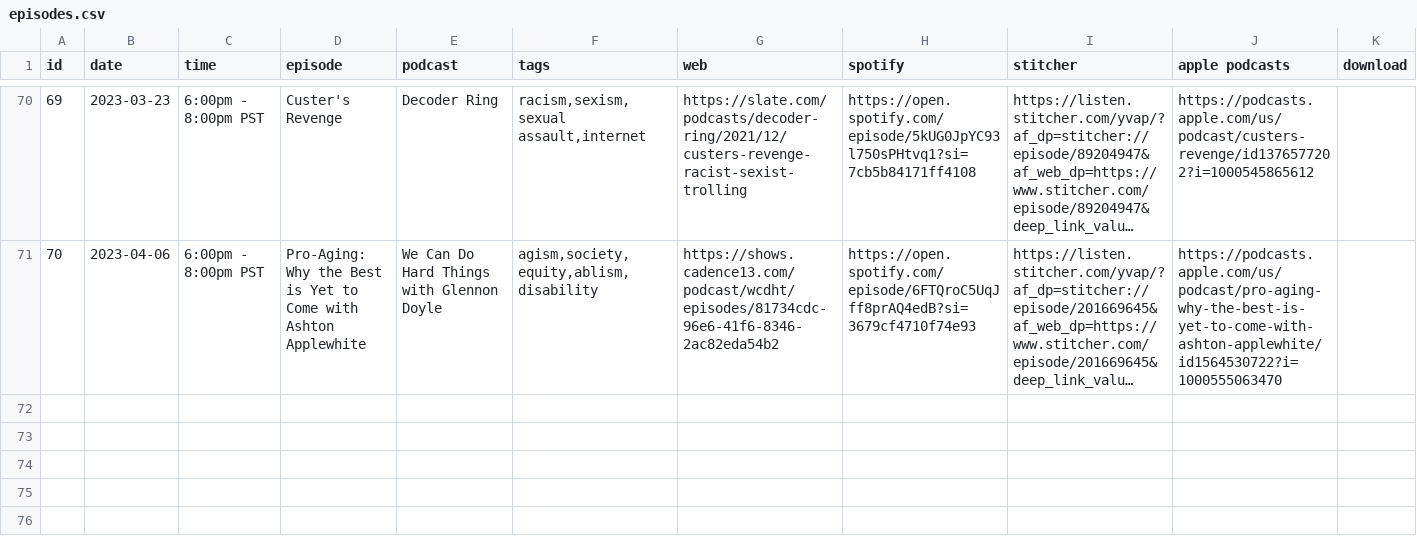
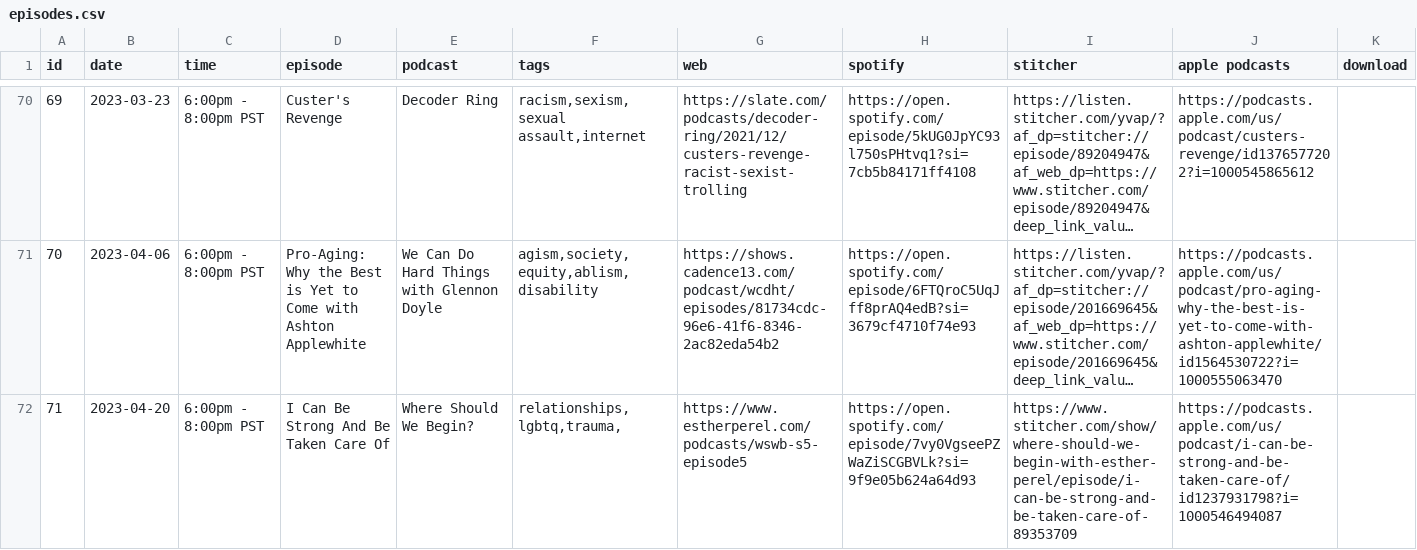
Before and after one commit to froseph/friday-podcast-club, a CSV file: episodes.csv, drawn as a sheet; only a part is shown, gaps mark what is left out; long unchanged cells end in …; the diff names each change by its address in the sheet, - before the commit and + after, or states it on an @@ line.

Commit message:
Add 20230420 podcast

```diff
--- a/episodes.csv
+++ b/episodes.csv
+row 72: 71 | 2023-04-20 | 6:00pm - 8:00pm PST | I Can Be Strong And Be Taken Care Of | Where Should We Begin? | relationships,lgbtq,trauma, | https://www.estherperel.com/podcasts/wswb-s5-episode5 | https://open.spotify.com/episode/7vy0VgseePZWaZiSCGBVLk?si=9f9e05b624a64d93 | https://www.stitcher.com/show/where-should-we-begin-with-esther-perel/episode/i-can-be-strong-and-be-taken-care-of-89353709 | https://podcasts.apple.com/us/podcast/i-can-be-strong-and-be-taken-care-of/id1237931798?i=1000546494087
```
Also changed, not shown: 1 other file.
